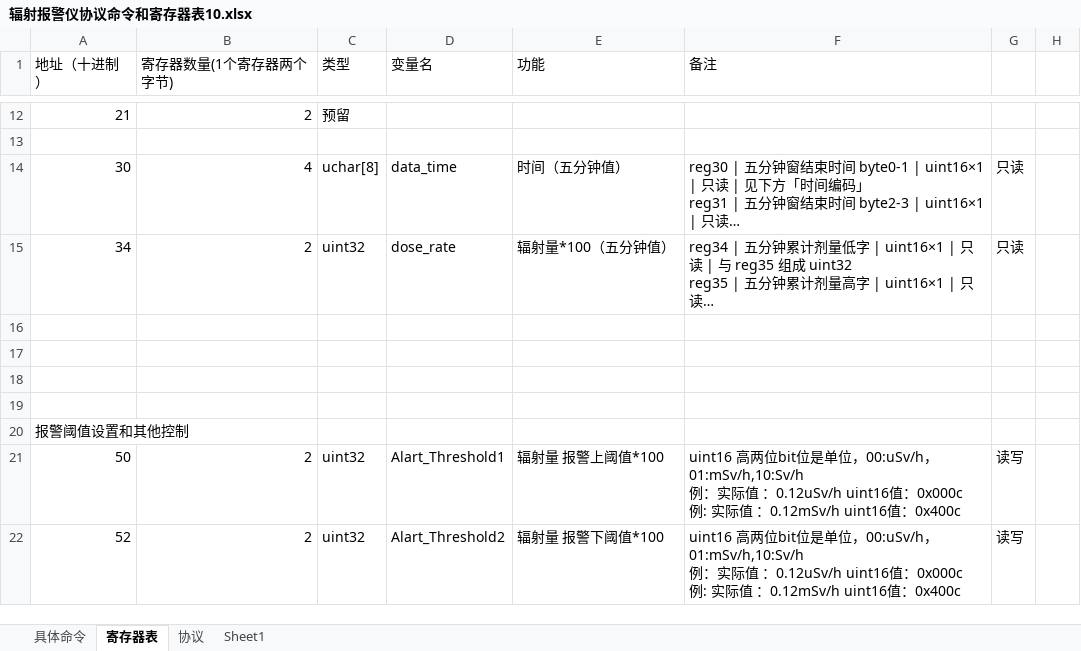
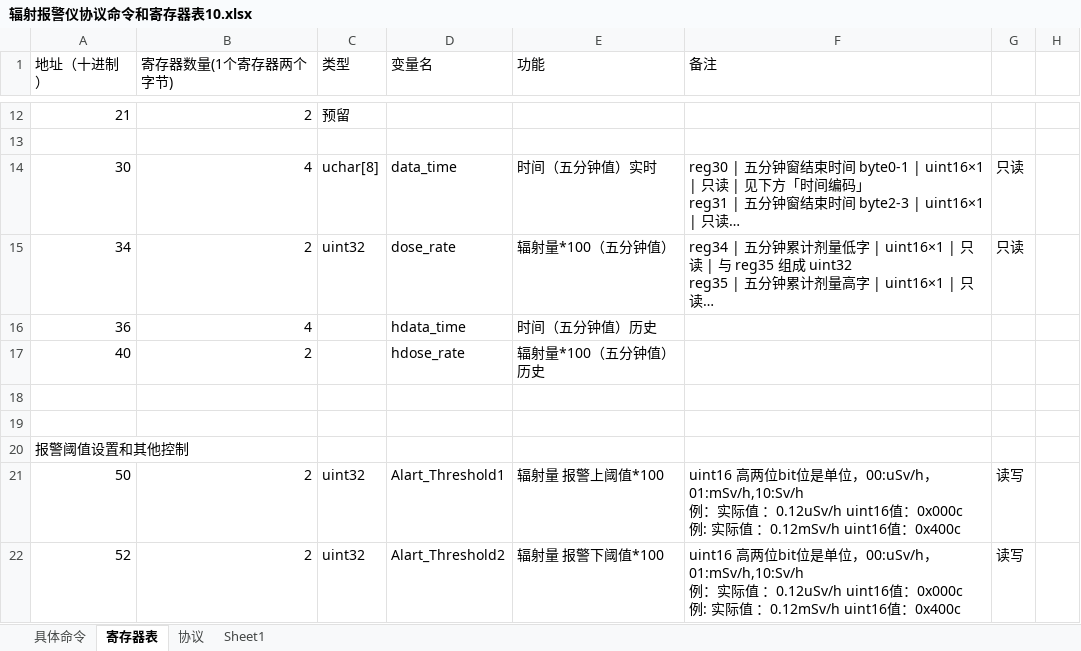
Before and after one commit to qzc2050/FSY, an Excel workbook: 辐射报警仪协议命令和寄存器表10.xlsx, sheet 寄存器表, drawn as a sheet; only a part is shown, gaps mark what is left out; long unchanged cells end in …; values as stored, in another font and other column widths than the file's, no borders; the diff names each change by its address in the sheet, - before the commit and + after, or states it on an @@ line.

```diff
--- a/辐射报警仪协议命令和寄存器表10.xlsx (sheet 寄存器表)
+++ b/辐射报警仪协议命令和寄存器表10.xlsx (sheet 寄存器表)
-E14 (功能): 时间（五分钟值）
+E14 (功能): 时间（五分钟值）实时
-row 16: (empty)
+row 16: 36 | 4 |  | hdata_time | 时间（五分钟值）历史
-row 17: (empty)
+row 17: 40 | 2 |  | hdose_rate | 辐射量*100（五分钟值）历史
```
Also changed, not shown: 23 other files.
